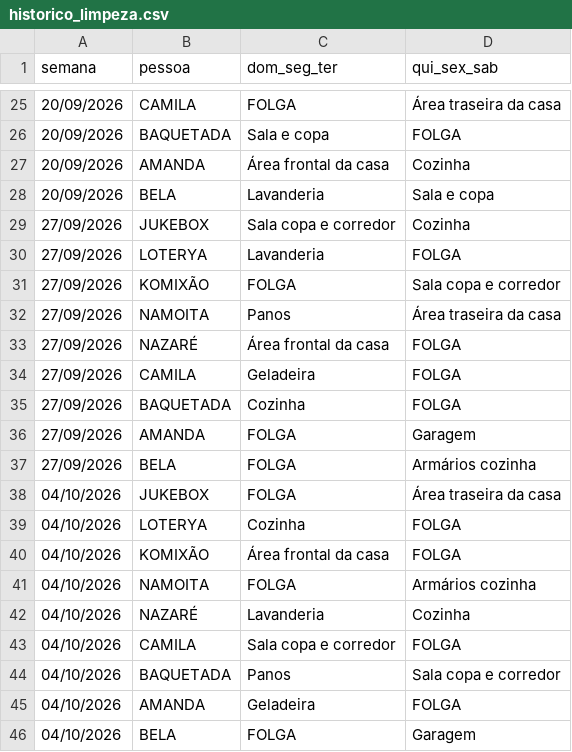
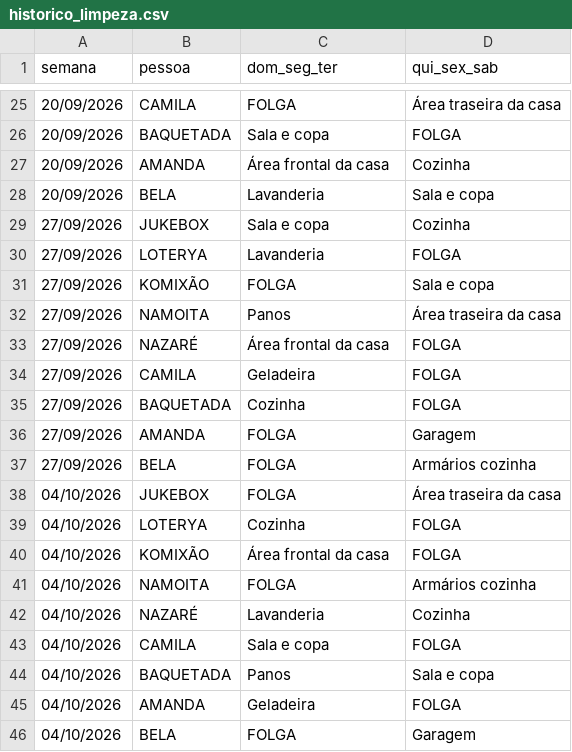
Before and after one commit to jessicmchdo/escala-limpeza, a CSV file: historico_limpeza.csv, drawn as a sheet; only a part is shown, gaps mark what is left out.

```diff
--- a/historico_limpeza.csv
+++ b/historico_limpeza.csv
@@ -28,5 +28,5 @@
 20/09/2026,BELA,Lavanderia,Sala e copa
-27/09/2026,JUKEBOX,Sala copa e corredor,Cozinha
+27/09/2026,JUKEBOX,Sala e copa,Cozinha
 27/09/2026,LOTERYA,Lavanderia,FOLGA
-27/09/2026,KOMIXÃO,FOLGA,Sala copa e corredor
+27/09/2026,KOMIXÃO,FOLGA,Sala e copa
 27/09/2026,NAMOITA,Panos,Área traseira da casa
@@ -42,4 +42,4 @@
 04/10/2026,NAZARÉ,Lavanderia,Cozinha
-04/10/2026,CAMILA,Sala copa e corredor,FOLGA
-04/10/2026,BAQUETADA,Panos,Sala copa e corredor
+04/10/2026,CAMILA,Sala e copa,FOLGA
+04/10/2026,BAQUETADA,Panos,Sala e copa
 04/10/2026,AMANDA,Geladeira,FOLGA
```
Also changed, not shown: 18 other files.
